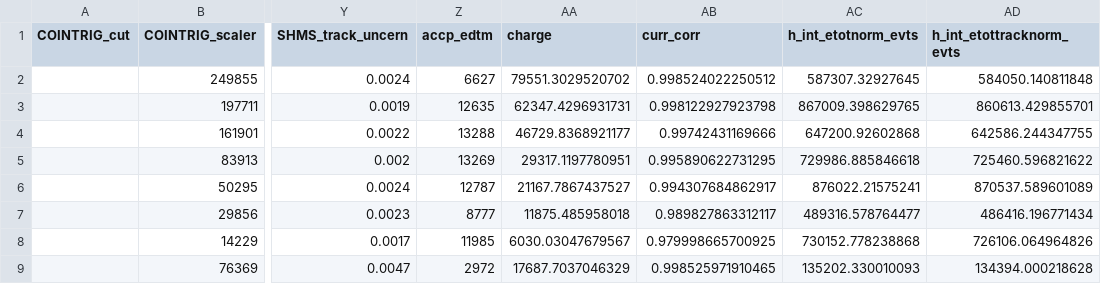
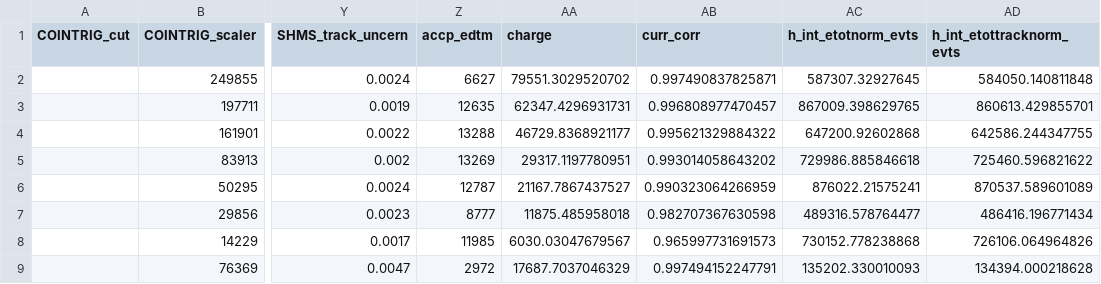
Before and after one commit to JeffersonLab/UTIL_PION, a CSV file: scripts/luminosity/OUTPUTS/Lumi9-2/pt2/lumi_data_Carbon.csv, drawn as a sheet; only a part is shown, gaps mark what is left out; the diff names each change by its address in the sheet, - before the commit and + after, or states it on an @@ line.

Commit message:
new data

```diff
--- a/scripts/luminosity/OUTPUTS/Lumi9-2/pt2/lumi_data_Carbon.csv
+++ b/scripts/luminosity/OUTPUTS/Lumi9-2/pt2/lumi_data_Carbon.csv
-AB2 (curr_corr): 0.998524022250512
+AB2 (curr_corr): 0.997490837825871
-AB3 (curr_corr): 0.998122927923798
+AB3 (curr_corr): 0.996808977470457
-AB4 (curr_corr): 0.99742431169666
+AB4 (curr_corr): 0.995621329884322
-AB5 (curr_corr): 0.995890622731295
+AB5 (curr_corr): 0.993014058643202
-AB6 (curr_corr): 0.994307684862917
+AB6 (curr_corr): 0.990323064266959
-AB7 (curr_corr): 0.989827863312117
+AB7 (curr_corr): 0.982707367630598
-AB8 (curr_corr): 0.979998665700925
+AB8 (curr_corr): 0.965997731691573
-AB9 (curr_corr): 0.998525971910465
+AB9 (curr_corr): 0.997494152247791
```
